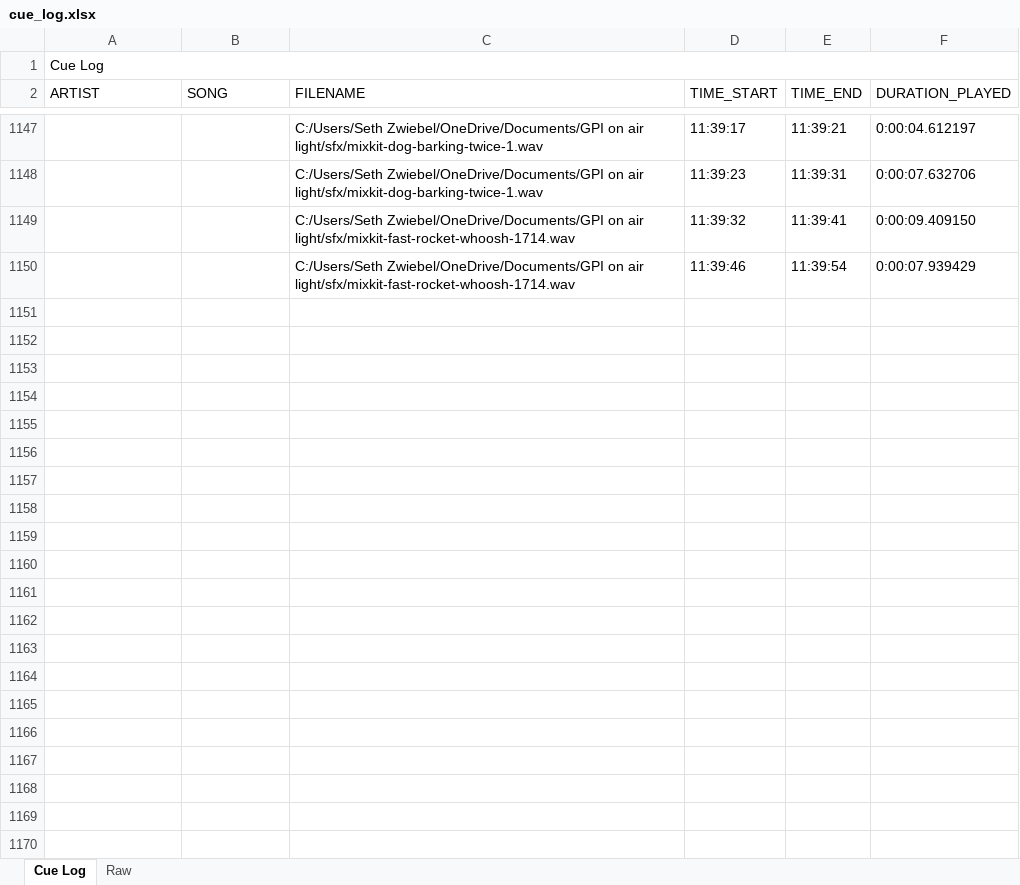
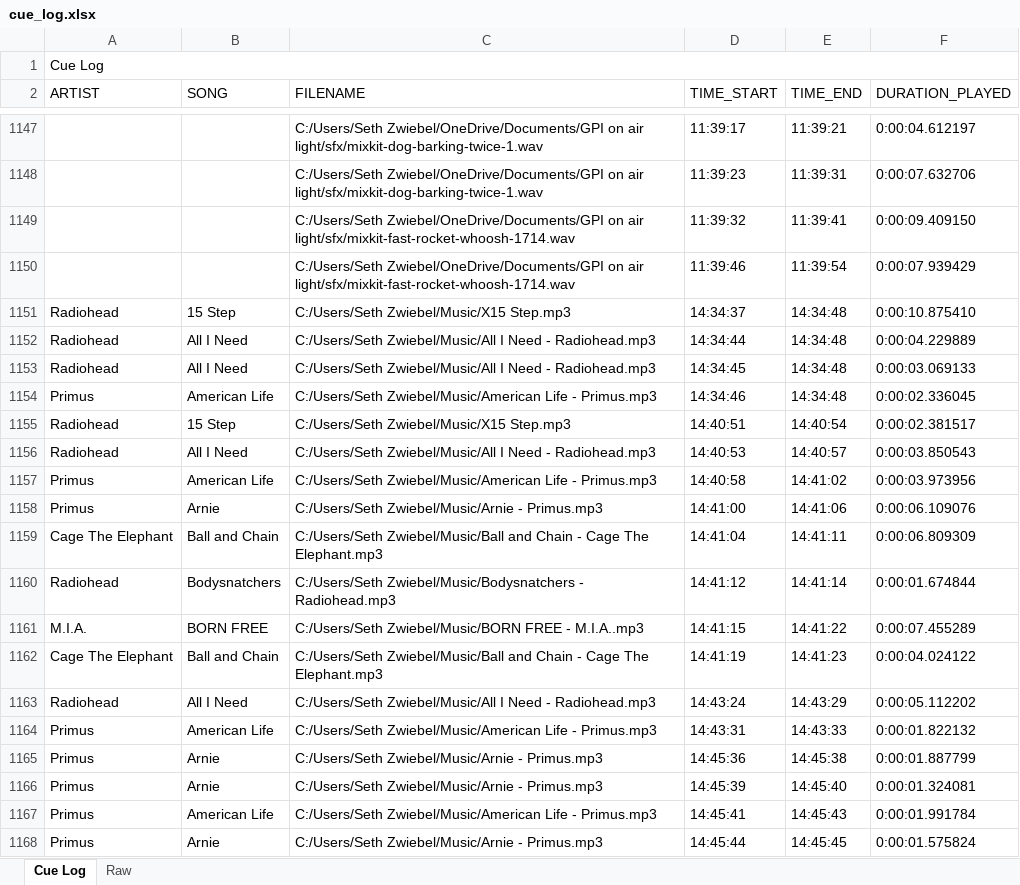
Before and after one commit to sethz763/Touch-Music-Player, an Excel workbook: cue_log.xlsx, sheet Cue Log, drawn as a sheet; only a part is shown, gaps mark what is left out; values as stored, in another font and other column widths than the file's, no borders; the diff covers the shown part only; the diff names each change by its address in the sheet, - before the commit and + after, or states it on an @@ line.

```diff
--- a/cue_log.xlsx (sheet Cue Log)
+++ b/cue_log.xlsx (sheet Cue Log)
+row 1151: Radiohead | 15 Step | C:/Users/Seth Zwiebel/Music/X15 Step.mp3 | 14:34:37 | 14:34:48 | 0:00:10.875410
+row 1152: Radiohead | All I Need | C:/Users/Seth Zwiebel/Music/All I Need - Radiohead.mp3 | 14:34:44 | 14:34:48 | 0:00:04.229889
+row 1153: Radiohead | All I Need | C:/Users/Seth Zwiebel/Music/All I Need - Radiohead.mp3 | 14:34:45 | 14:34:48 | 0:00:03.069133
+row 1154: Primus | American Life | C:/Users/Seth Zwiebel/Music/American Life - Primus.mp3 | 14:34:46 | 14:34:48 | 0:00:02.336045
+row 1155: Radiohead | 15 Step | C:/Users/Seth Zwiebel/Music/X15 Step.mp3 | 14:40:51 | 14:40:54 | 0:00:02.381517
+row 1156: Radiohead | All I Need | C:/Users/Seth Zwiebel/Music/All I Need - Radiohead.mp3 | 14:40:53 | 14:40:57 | 0:00:03.850543
+row 1157: Primus | American Life | C:/Users/Seth Zwiebel/Music/American Life - Primus.mp3 | 14:40:58 | 14:41:02 | 0:00:03.973956
+row 1158: Primus | Arnie | C:/Users/Seth Zwiebel/Music/Arnie - Primus.mp3 | 14:41:00 | 14:41:06 | 0:00:06.109076
+row 1159: Cage The Elephant | Ball and Chain | C:/Users/Seth Zwiebel/Music/Ball and Chain - Cage The Elephant.mp3 | 14:41:04 | 14:41:11 | 0:00:06.809309
+row 1160: Radiohead | Bodysnatchers | C:/Users/Seth Zwiebel/Music/Bodysnatchers - Radiohead.mp3 | 14:41:12 | 14:41:14 | 0:00:01.674844
+row 1161: M.I.A. | BORN FREE | C:/Users/Seth Zwiebel/Music/BORN FREE - M.I.A..mp3 | 14:41:15 | 14:41:22 | 0:00:07.455289
+row 1162: Cage The Elephant | Ball and Chain | C:/Users/Seth Zwiebel/Music/Ball and Chain - Cage The Elephant.mp3 | 14:41:19 | 14:41:23 | 0:00:04.024122
+row 1163: Radiohead | All I Need | C:/Users/Seth Zwiebel/Music/All I Need - Radiohead.mp3 | 14:43:24 | 14:43:29 | 0:00:05.112202
+row 1164: Primus | American Life | C:/Users/Seth Zwiebel/Music/American Life - Primus.mp3 | 14:43:31 | 14:43:33 | 0:00:01.822132
+row 1165: Primus | Arnie | C:/Users/Seth Zwiebel/Music/Arnie - Primus.mp3 | 14:45:36 | 14:45:38 | 0:00:01.887799
+row 1166: Primus | Arnie | C:/Users/Seth Zwiebel/Music/Arnie - Primus.mp3 | 14:45:39 | 14:45:40 | 0:00:01.324081
+row 1167: Primus | American Life | C:/Users/Seth Zwiebel/Music/American Life - Primus.mp3 | 14:45:41 | 14:45:43 | 0:00:01.991784
+row 1168: Primus | Arnie | C:/Users/Seth Zwiebel/Music/Arnie - Primus.mp3 | 14:45:44 | 14:45:45 | 0:00:01.575824
```
Also changed, not shown: 36 added rows elsewhere in this sheet, sheet Raw, backup_logs/cue_log.xlsx, 19 other files.
